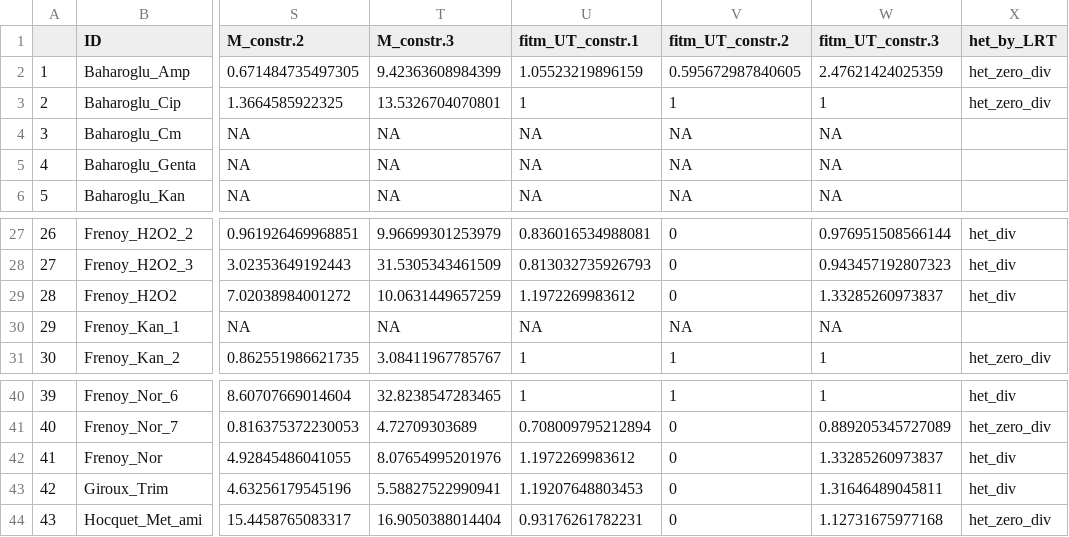
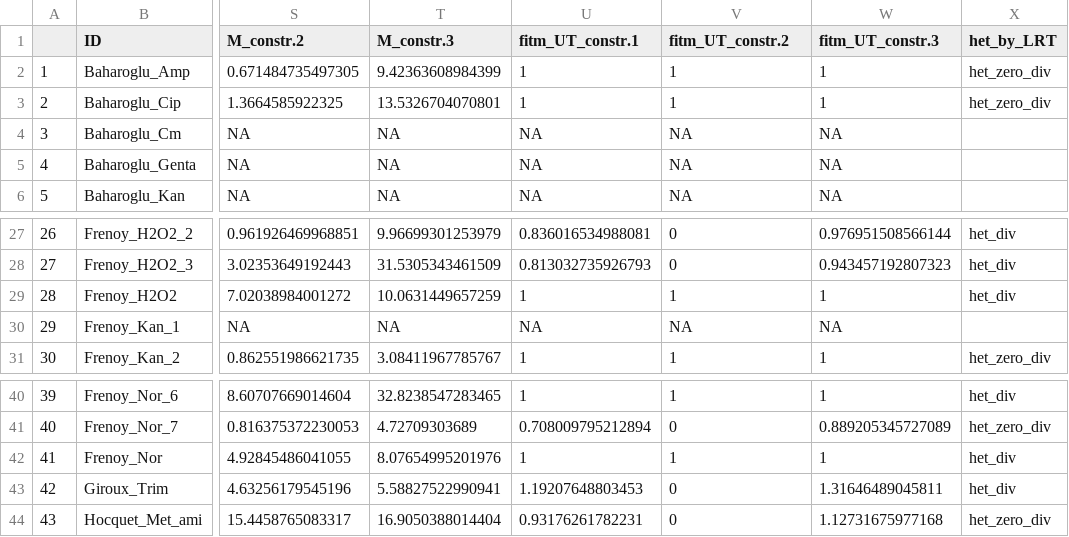
Before and after one commit to LucyL-J/estimu, a CSV file: experimental_data/est_sum.csv, drawn as a sheet; only a part is shown, gaps mark what is left out; the diff names each change by its address in the sheet, - before the commit and + after, or states it on an @@ line.

Commit message:
Correcting typos

```diff
--- a/experimental_data/est_sum.csv
+++ b/experimental_data/est_sum.csv
-U2 (fitm_UT_constr.1): 1.05523219896159
+U2 (fitm_UT_constr.1): 1
-V2 (fitm_UT_constr.2): 0.595672987840605
+V2 (fitm_UT_constr.2): 1
-W2 (fitm_UT_constr.3): 2.47621424025359
+W2 (fitm_UT_constr.3): 1
-U29 (fitm_UT_constr.1): 1.1972269983612
+U29 (fitm_UT_constr.1): 1
-V29 (fitm_UT_constr.2): 0
+V29 (fitm_UT_constr.2): 1
-W29 (fitm_UT_constr.3): 1.33285260973837
+W29 (fitm_UT_constr.3): 1
-U42 (fitm_UT_constr.1): 1.1972269983612
+U42 (fitm_UT_constr.1): 1
-V42 (fitm_UT_constr.2): 0
+V42 (fitm_UT_constr.2): 1
-W42 (fitm_UT_constr.3): 1.33285260973837
+W42 (fitm_UT_constr.3): 1
```
Also changed, not shown: 2 other files.
